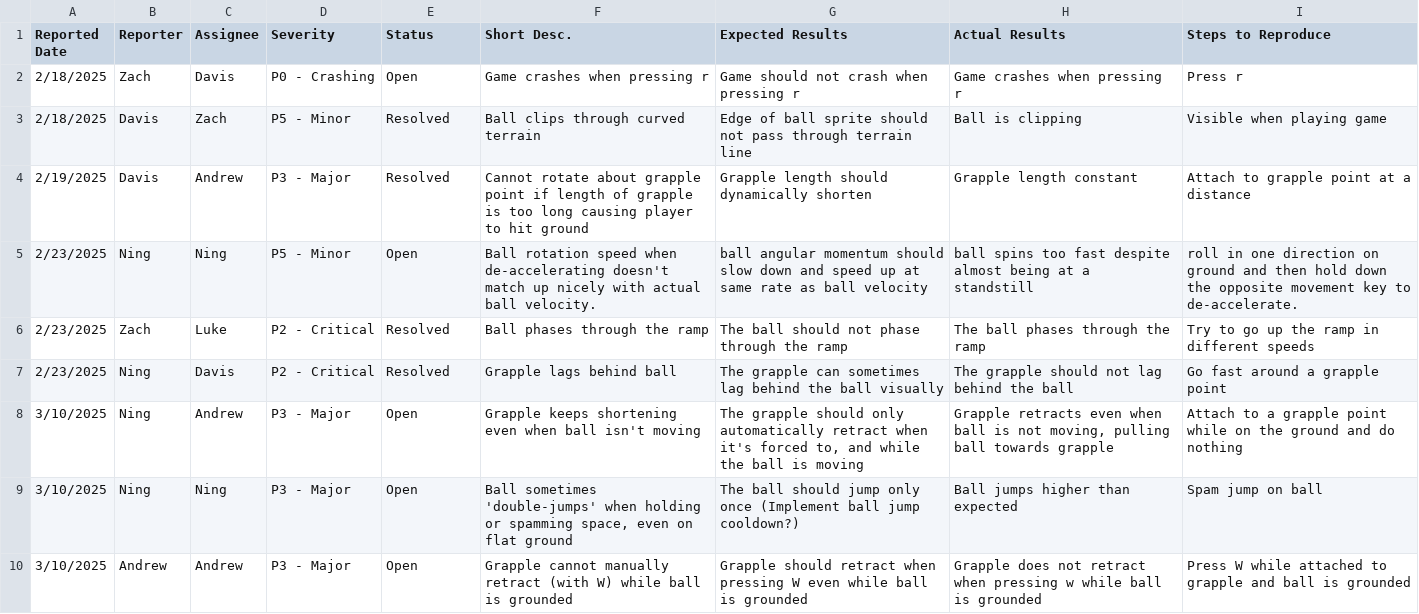
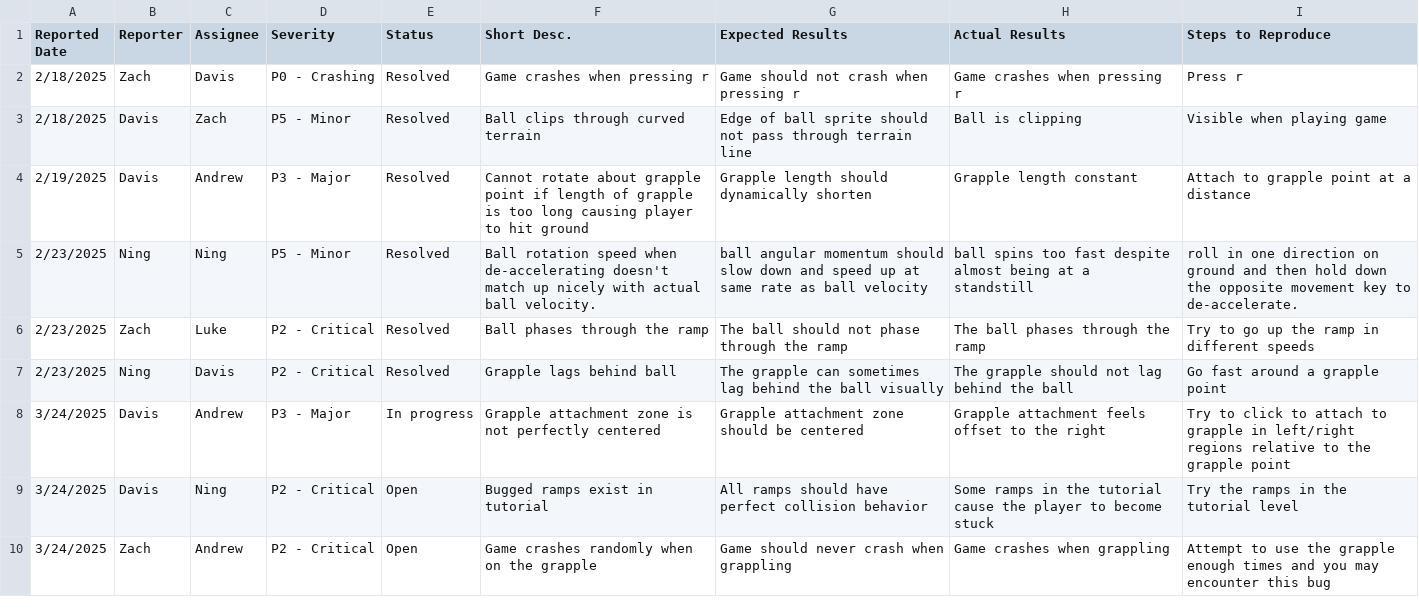
Before and after one commit to d-x-s/ramster, a CSV file: docs/bug-report.csv, drawn as a sheet.

```diff
--- a/docs/bug-report.csv
+++ b/docs/bug-report.csv
@@ -1,10 +1,10 @@
 Reported Date,Reporter,Assignee,Severity,Status,Short Desc.,Expected Results,Actual Results,Steps to Reproduce
-2/18/2025,Zach,Davis,P0 - Crashing,Open,Game crashes when pressing r,Game should not crash when pressing r,Game crashes when pressing r,Press r
+2/18/2025,Zach,Davis,P0 - Crashing,Resolved,Game crashes when pressing r,Game should not crash when pressing r,Game crashes when pressing r,Press r
 2/18/2025,Davis,Zach,P5 - Minor,Resolved,Ball clips through curved terrain,Edge of ball sprite should not pass through terrain line,Ball is clipping,Visible when playing game
 2/19/2025,Davis,Andrew,P3 - Major,Resolved,Cannot rotate about grapple point if length of grapple is too long causing player to hit ground,Grapple length should dynamically shorten,Grapple length constant,Attach to grapple point at a distance
-2/23/2025,Ning,Ning,P5 - Minor,Open,Ball rotation speed when de-accelerating doesn't match up nicely with actual ball velocity.,ball angular momentum should slow down and speed up at same rate as ball velocity,ball spins too fast despite almost being at a standstill,roll in one direction on ground and then hold down the opposite movement key to de-accelerate.
+2/23/2025,Ning,Ning,P5 - Minor,Resolved,Ball rotation speed when de-accelerating doesn't match up nicely with actual ball velocity.,ball angular momentum should slow down and speed up at same rate as ball velocity,ball spins too fast despite almost being at a standstill,roll in one direction on ground and then hold down the opposite movement key to de-accelerate.
 2/23/2025,Zach,Luke,P2 - Critical,Resolved,Ball phases through the ramp,The ball should not phase through the ramp,The ball phases through the ramp,Try to go up the ramp in different speeds
 2/23/2025,Ning,Davis,P2 - Critical,Resolved,Grapple lags behind ball,The grapple can sometimes lag behind the ball visually,The grapple should not lag behind the ball,Go fast around a grapple point
-3/10/2025,Ning,Andrew,P3 - Major,Open,Grapple keeps shortening even when ball isn't moving,"The grapple should only automatically retract when it's forced to, and while the ball is moving","Grapple retracts even when ball is not moving, pulling ball towards grapple",Attach to a grapple point while on the ground and do nothing
-3/10/2025,Ning,Ning,P3 - Major,Open,"Ball sometimes 'double-jumps' when holding or spamming space, even on flat ground",The ball should jump only once (Implement ball jump cooldown?),Ball jumps higher than expected,Spam jump on ball
-3/10/2025,Andrew,Andrew,P3 - Major,Open,"Grapple cannot manually retract (with W) while ball is grounded",Grapple should retract when pressing W even while ball is grounded,Grapple does not retract when pressing w while ball is grounded,Press W while attached to grapple and ball is grounded
+3/24/2025,Davis,Andrew,P3 - Major,In progress,Grapple attachment zone is not perfectly centered,Grapple attachment zone should be centered,Grapple attachment feels offset to the right,Try to click to attach to grapple in left/right regions relative to the grapple point
+3/24/2025,Davis,Ning,P2 - Critical,Open,Bugged ramps exist in tutorial,All ramps should have perfect collision behavior,Some ramps in the tutorial cause the player to become stuck,Try the ramps in the tutorial level
+3/24/2025,Zach,Andrew,P2 - Critical,Open,Game crashes randomly when on the grapple,Game should never crash when grappling,Game crashes when grappling,Attempt to use the grapple enough times and you may encounter this bug
```
Also changed, not shown: 1 other file.
